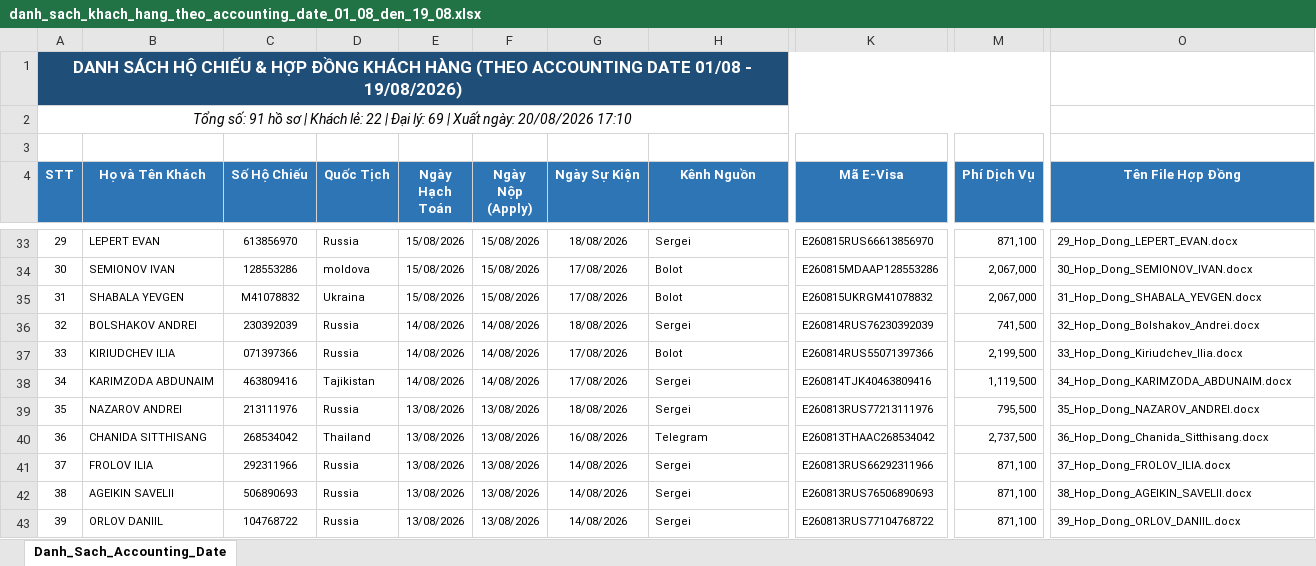
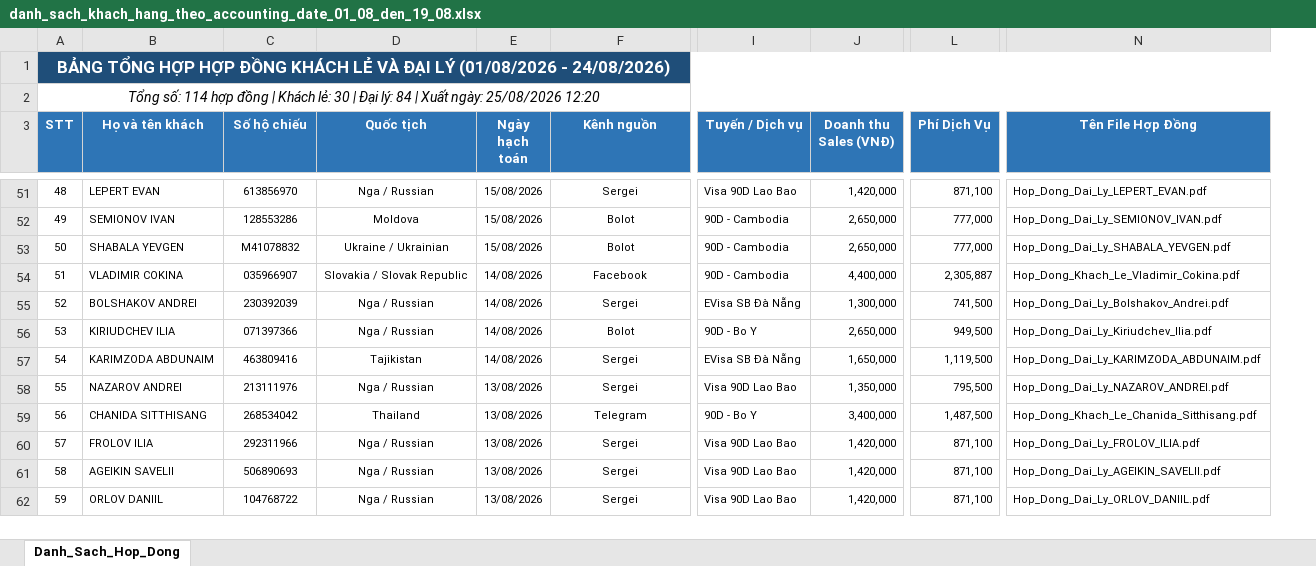
Before and after one commit to lyhoang280592-maker/chatbot-easytrip, an Excel workbook: danh_sach_khach_hang_theo_accounting_date_01_08_den_19_08.xlsx, sheet Danh_Sach_Hop_Dong, drawn as a sheet; only a part is shown, gaps mark what is left out; values as stored, in another font and other column widths than the file's, no borders; removed rows and columns are numbered as before the commit, all else as after; rows hold the shown columns only; the diff covers the shown part only; the diff names each change by its address in the sheet, - before the commit and + after, or states it on an @@ line.

```diff
--- a/danh_sach_khach_hang_theo_accounting_date_01_08_den_19_08.xlsx (sheet Danh_Sach_Hop_Dong)
+++ b/danh_sach_khach_hang_theo_accounting_date_01_08_den_19_08.xlsx (sheet Danh_Sach_Hop_Dong)
-sheet tab: Danh_Sach_Accounting_Date
+sheet tab: Danh_Sach_Hop_Dong
-column D (Quốc Tịch), rows 33-43: Russia | moldova | Ukraina | Russia | Russia | Tajikistan | Russia | Thailand | Russia | Russia | Russia
+column D (Quốc tịch), rows 51-53: Nga / Russian | Moldova | Ukraine / Ukrainian; rows 55-62: Nga / Russian | Nga / Russian | Tajikistan | Nga / Russian | Thailand | Nga / Russian | Nga / Russian | Nga / Russian
-column F (Ngày Nộp (Apply)), rows 33-43: 15/08/2026 | 15/08/2026 | 15/08/2026 | 14/08/2026 | 14/08/2026 | 14/08/2026 | 13/08/2026 | 13/08/2026 | 13/08/2026 | 13/08/2026 | 13/08/2026
-column G (Ngày Sự Kiện), rows 33-43: 18/08/2026 | 17/08/2026 | 17/08/2026 | 18/08/2026 | 17/08/2026 | 17/08/2026 | 18/08/2026 | 16/08/2026 | 14/08/2026 | 14/08/2026 | 14/08/2026
-column K (Mã E-Visa), rows 33-43: E260815RUS66613856970 | E260815MDAAP128553286 | E260815UKRGM41078832 | E260814RUS76230392039 | E260814RUS55071397366 | E260814TJK40463809416 | E260813RUS77213111976 | E260813THAAC268534042 | E260813RUS66292311966 | E260813RUS76506890693 | E260813RUS77104768722
+column I (Tuyến / Dịch vụ), rows 51-53: Visa 90D Lao Bao | 90D - Cambodia | 90D - Cambodia; rows 55-62: EVisa SB Đà Nẵng | 90D - Bo Y | EVisa SB Đà Nẵng | Visa 90D Lao Bao | 90D - Bo Y | Visa 90D Lao Bao | Visa 90D Lao Bao | Visa 90D Lao Bao
+column J (Doanh thu Sales (VNĐ)), rows 51-53: 1,420,000 | 2,650,000 | 2,650,000; rows 55-62: 1,300,000 | 2,650,000 | 1,650,000 | 1,350,000 | 3,400,000 | 1,420,000 | 1,420,000 | 1,420,000
@@ column A (STT) renumbered from row 1 down @@
-A1:N1 merged
+A1:N1 merged
-A2:N2 merged
+A2:N2 merged
-row 3: (empty)
-B3: Họ và Tên Khách
+B3: Họ và tên khách
-C3: Số Hộ Chiếu
+C3: Số hộ chiếu
-E3: Ngày Hạch Toán
+E3: Ngày hạch toán
-F3: Kênh Nguồn
+F3: Kênh nguồn
-F51:F53 alignment: left
+F51:F53 alignment: center
-N51 (Tên File Hợp Đồng): 29_Hop_Dong_LEPERT_EVAN.docx
+N51 (Tên File Hợp Đồng): Hop_Dong_Dai_Ly_LEPERT_EVAN.pdf
-L52:L53 (Phí Dịch Vụ): 2,067,000
+L52:L53 (Phí Dịch Vụ): 777,000
-N52 (Tên File Hợp Đồng): 30_Hop_Dong_SEMIONOV_IVAN.docx
+N52 (Tên File Hợp Đồng): Hop_Dong_Dai_Ly_SEMIONOV_IVAN.pdf
-N53 (Tên File Hợp Đồng): 31_Hop_Dong_SHABALA_YEVGEN.docx
+N53 (Tên File Hợp Đồng): Hop_Dong_Dai_Ly_SHABALA_YEVGEN.pdf
+row 54: 51 | VLADIMIR COKINA | 035966907 | Slovakia / Slovak Republic | 14/08/2026 | Facebook | 90D - Cambodia | 4,400,000 | 2,305,887 | Hop_Dong_Khach_Le_Vladimir_Cokina.pdf
-F55:F62 alignment: left
+F55:F62 alignment: center
-N55 (Tên File Hợp Đồng): 32_Hop_Dong_Bolshakov_Andrei.docx
+N55 (Tên File Hợp Đồng): Hop_Dong_Dai_Ly_Bolshakov_Andrei.pdf
-L56 (Phí Dịch Vụ): 2,199,500
+L56 (Phí Dịch Vụ): 949,500
-N56 (Tên File Hợp Đồng): 33_Hop_Dong_Kiriudchev_Ilia.docx
+N56 (Tên File Hợp Đồng): Hop_Dong_Dai_Ly_Kiriudchev_Ilia.pdf
-N57 (Tên File Hợp Đồng): 34_Hop_Dong_KARIMZODA_ABDUNAIM.docx
+N57 (Tên File Hợp Đồng): Hop_Dong_Dai_Ly_KARIMZODA_ABDUNAIM.pdf
-N58 (Tên File Hợp Đồng): 35_Hop_Dong_NAZAROV_ANDREI.docx
+N58 (Tên File Hợp Đồng): Hop_Dong_Dai_Ly_NAZAROV_ANDREI.pdf
-L59 (Phí Dịch Vụ): 2,737,500
+L59 (Phí Dịch Vụ): 1,487,500
-N59 (Tên File Hợp Đồng): 36_Hop_Dong_Chanida_Sitthisang.docx
+N59 (Tên File Hợp Đồng): Hop_Dong_Khach_Le_Chanida_Sitthisang.pdf
-N60 (Tên File Hợp Đồng): 37_Hop_Dong_FROLOV_ILIA.docx
+N60 (Tên File Hợp Đồng): Hop_Dong_Dai_Ly_FROLOV_ILIA.pdf
-N61 (Tên File Hợp Đồng): 38_Hop_Dong_AGEIKIN_SAVELII.docx
+N61 (Tên File Hợp Đồng): Hop_Dong_Dai_Ly_AGEIKIN_SAVELII.pdf
-N62 (Tên File Hợp Đồng): 39_Hop_Dong_ORLOV_DANIIL.docx
+N62 (Tên File Hợp Đồng): Hop_Dong_Dai_Ly_ORLOV_DANIIL.pdf
```
Also changed, not shown: 22 added rows, 109 edited cells and cell formats elsewhere in this sheet, 1 other file.
